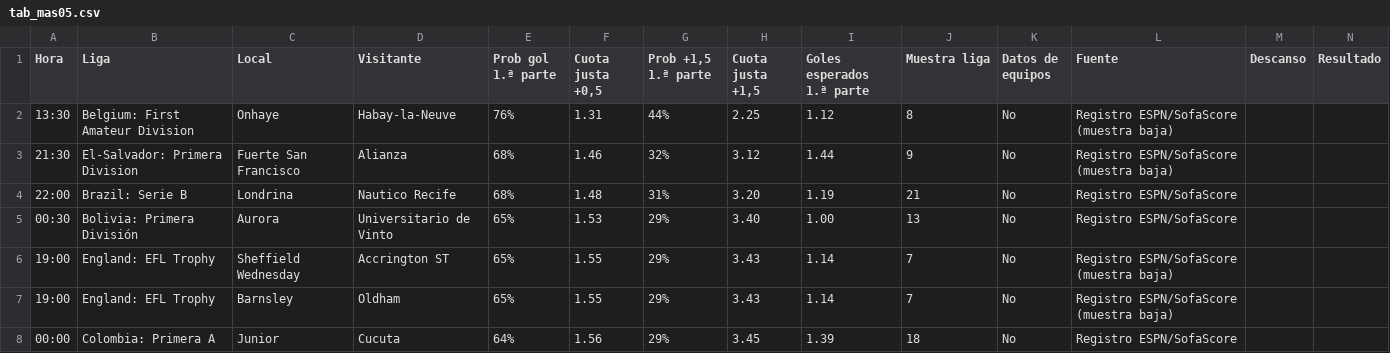
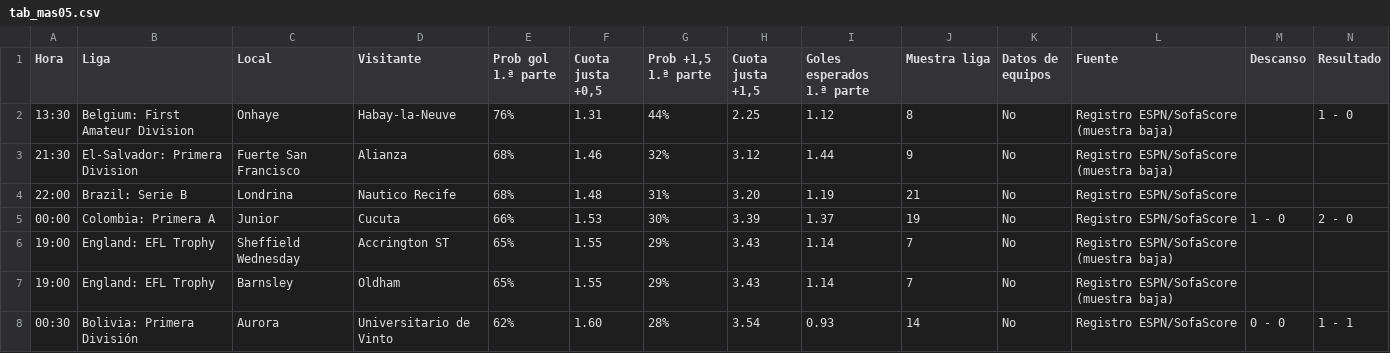
Before and after one commit to angelo4848/angelo-analytics, a CSV file: data/tab_mas05.csv, drawn as a sheet.

```diff
--- a/data/tab_mas05.csv
+++ b/data/tab_mas05.csv
@@ -1,8 +1,8 @@
 Hora,Liga,Local,Visitante,Prob gol 1.ª parte,"Cuota justa +0,5","Prob +1,5 1.ª parte","Cuota justa +1,5",Goles esperados 1.ª parte,Muestra liga,Datos de equipos,Fuente,Descanso,Resultado
-13:30,Belgium: First Amateur Division,Onhaye,Habay-la-Neuve,76%,1.31,44%,2.25,1.12,8,No,Registro ESPN/SofaScore (muestra baja),,
+13:30,Belgium: First Amateur Division,Onhaye,Habay-la-Neuve,76%,1.31,44%,2.25,1.12,8,No,Registro ESPN/SofaScore (muestra baja),,1 - 0
 21:30,El-Salvador: Primera Division,Fuerte San Francisco,Alianza,68%,1.46,32%,3.12,1.44,9,No,Registro ESPN/SofaScore (muestra baja),,
 22:00,Brazil: Serie B,Londrina,Nautico Recife,68%,1.48,31%,3.20,1.19,21,No,Registro ESPN/SofaScore,,
-00:30,Bolivia: Primera División,Aurora,Universitario de Vinto,65%,1.53,29%,3.40,1.00,13,No,Registro ESPN/SofaScore,,
+00:00,Colombia: Primera A,Junior,Cucuta,66%,1.53,30%,3.39,1.37,19,No,Registro ESPN/SofaScore,1 - 0,2 - 0
 19:00,England: EFL Trophy,Sheffield Wednesday,Accrington ST,65%,1.55,29%,3.43,1.14,7,No,Registro ESPN/SofaScore (muestra baja),,
 19:00,England: EFL Trophy,Barnsley,Oldham,65%,1.55,29%,3.43,1.14,7,No,Registro ESPN/SofaScore (muestra baja),,
-00:00,Colombia: Primera A,Junior,Cucuta,64%,1.56,29%,3.45,1.39,18,No,Registro ESPN/SofaScore,,
+00:30,Bolivia: Primera División,Aurora,Universitario de Vinto,62%,1.60,28%,3.54,0.93,14,No,Registro ESPN/SofaScore,0 - 0,1 - 1
```
Also changed, not shown: app.csv, data/tab_corners.csv, 3 other files.
